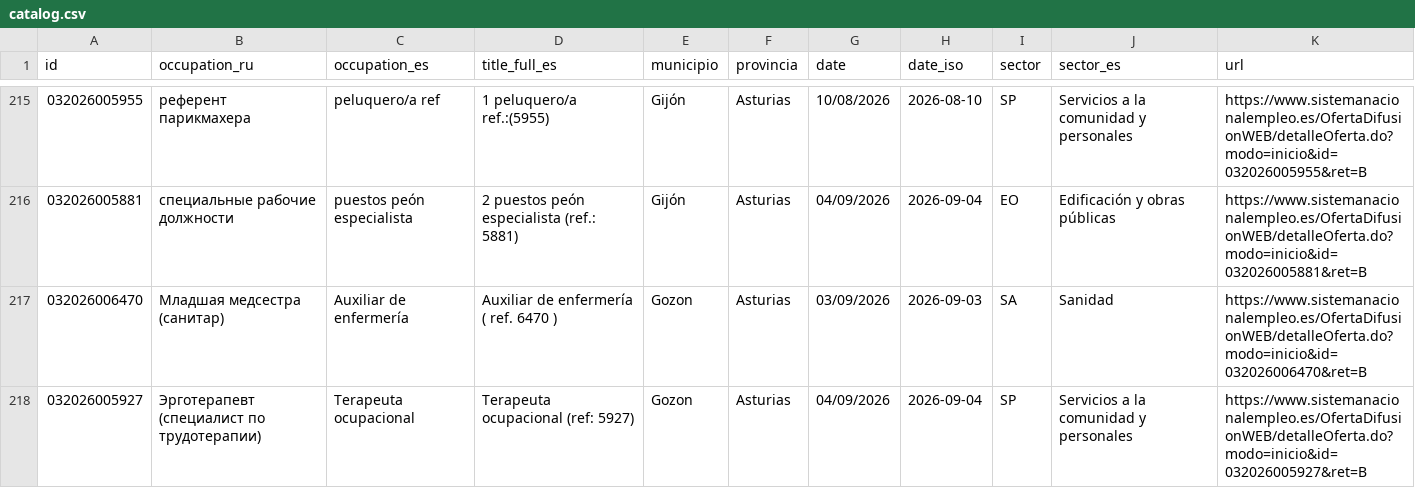
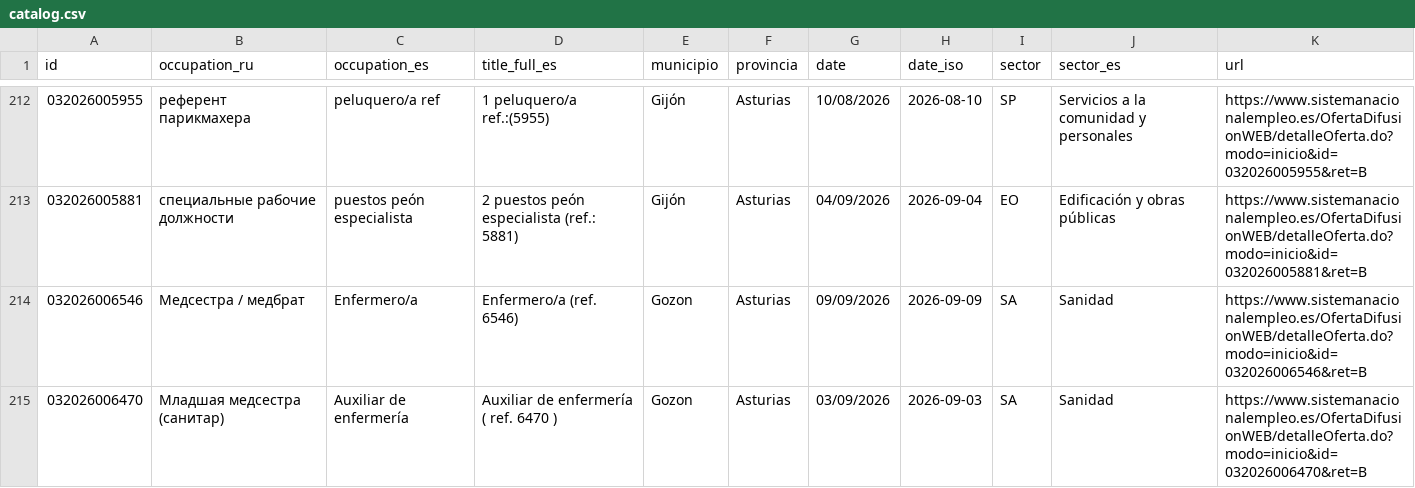
Before and after one commit to RealBuddy/sepe-jobs, a CSV file: catalog.csv, drawn as a sheet; only a part is shown, gaps mark what is left out; the shorter side is filled out with more unchanged rows; the diff covers the shown part only.

```diff
--- a/catalog.csv
+++ b/catalog.csv
@@ -216,2 +213,3 @@
 032026005881,специальные рабочие должности,puestos peón especialista,2 puestos peón especialista (ref.: 5881),Gijón,Asturias,04/09/2026,2026-09-04,EO,Edificación y obras públicas,https://www.sistemanacionalempleo.es/OfertaDifusionWEB/detalleOferta.do?modo=inicio&id=032026005881&ret=B
+032026006546,Медсестра / медбрат,Enfermero/a,Enfermero/a (ref. 6546),Gozon,Asturias,09/09/2026,2026-09-09,SA,Sanidad,https://www.sistemanacionalempleo.es/OfertaDifusionWEB/detalleOferta.do?modo=inicio&id=032026006546&ret=B
 032026006470,Младшая медсестра (санитар),Auxiliar de enfermería,Auxiliar de enfermería ( ref. 6470 ),Gozon,Asturias,03/09/2026,2026-09-03,SA,Sanidad,https://www.sistemanacionalempleo.es/OfertaDifusionWEB/detalleOferta.do?modo=inicio&id=032026006470&ret=B
```
Also changed, not shown: 2 added rows, 9 removed rows and 4 edited cells elsewhere in this file, 16 other files.
